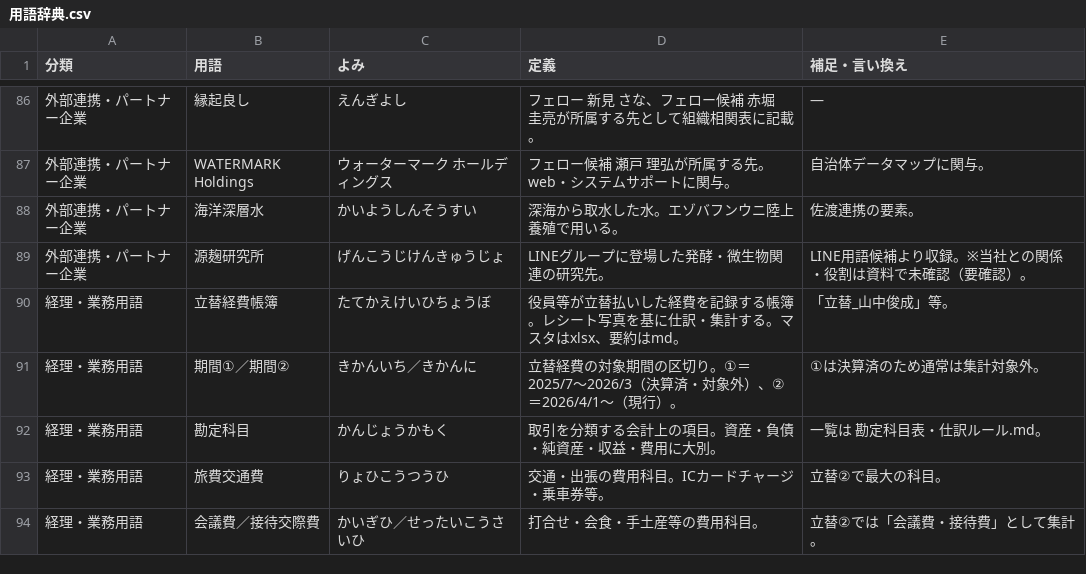
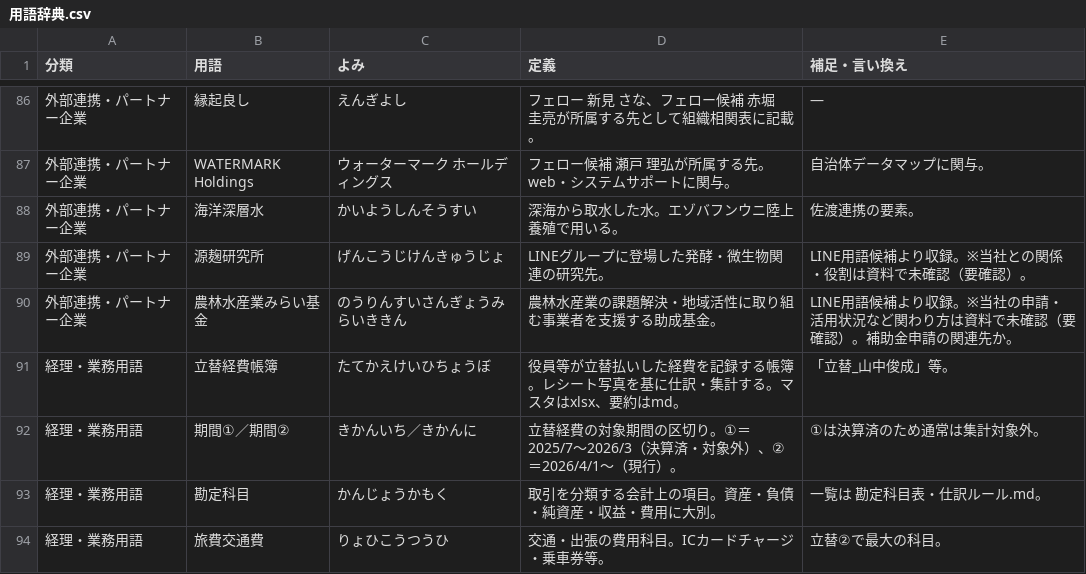
Before and after one commit to tosinariy0918/Private, a CSV file: company/secretary/用語辞典/用語辞典.csv, drawn as a sheet; only a part is shown, gaps mark what is left out; the shorter side is filled out with more unchanged rows.

```diff
--- a/company/secretary/用語辞典/用語辞典.csv
+++ b/company/secretary/用語辞典/用語辞典.csv
@@ -89,2 +89,3 @@
 外部連携・パートナー企業,源麹研究所,げんこうじけんきゅうじょ,"LINEグループに登場した発酵・微生物関連の研究先。","LINE用語候補より収録。※当社との関係・役割は資料で未確認（要確認）。"
+外部連携・パートナー企業,農林水産業みらい基金,のうりんすいさんぎょうみらいききん,"農林水産業の課題解決・地域活性に取り組む事業者を支援する助成基金。","LINE用語候補より収録。※当社の申請・活用状況など関わり方は資料で未確認（要確認）。補助金申請の関連先か。"
 経理・業務用語,立替経費帳簿,たてかえけいひちょうぼ,"役員等が立替払いした経費を記録する帳簿。レシート写真を基に仕訳・集計する。マスタはxlsx、要約はmd。","「立替_山中俊成」等。"
```
Also changed, not shown: 2 other files.
